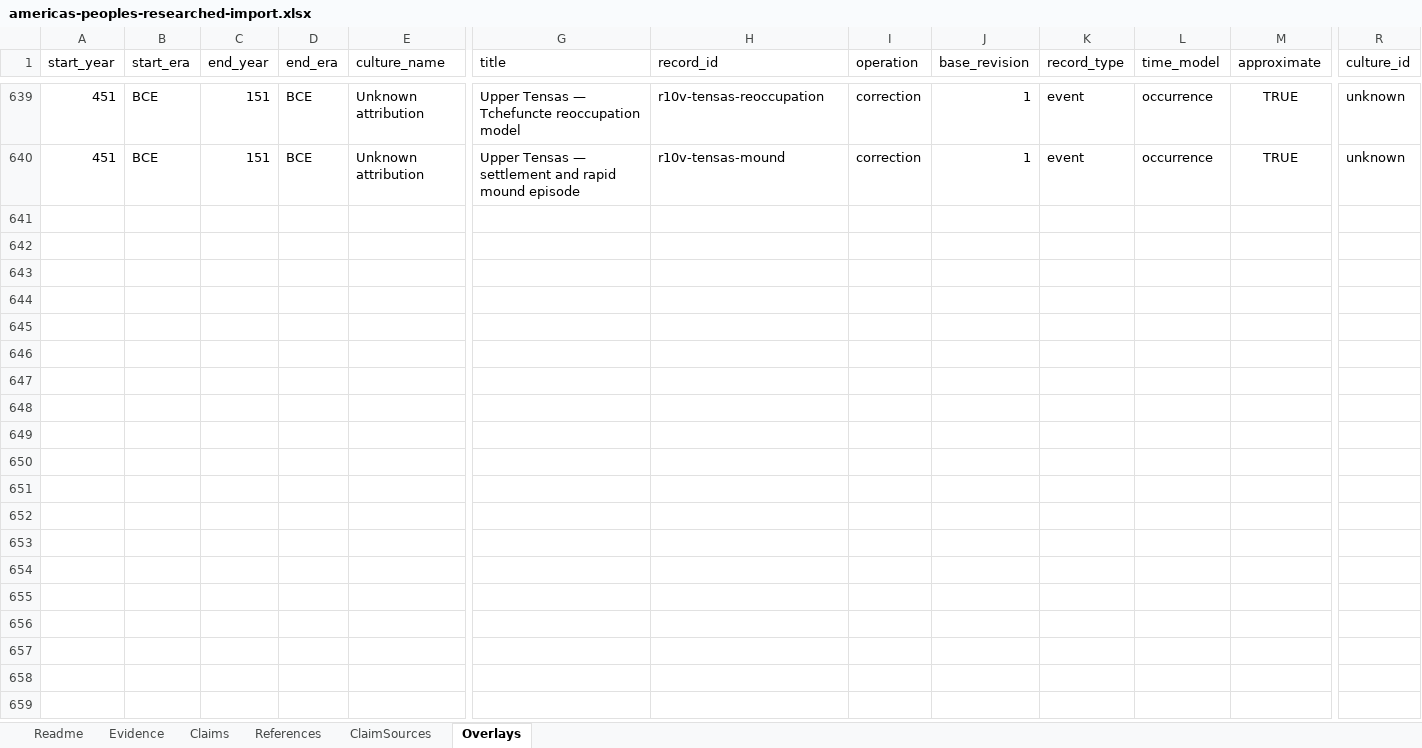
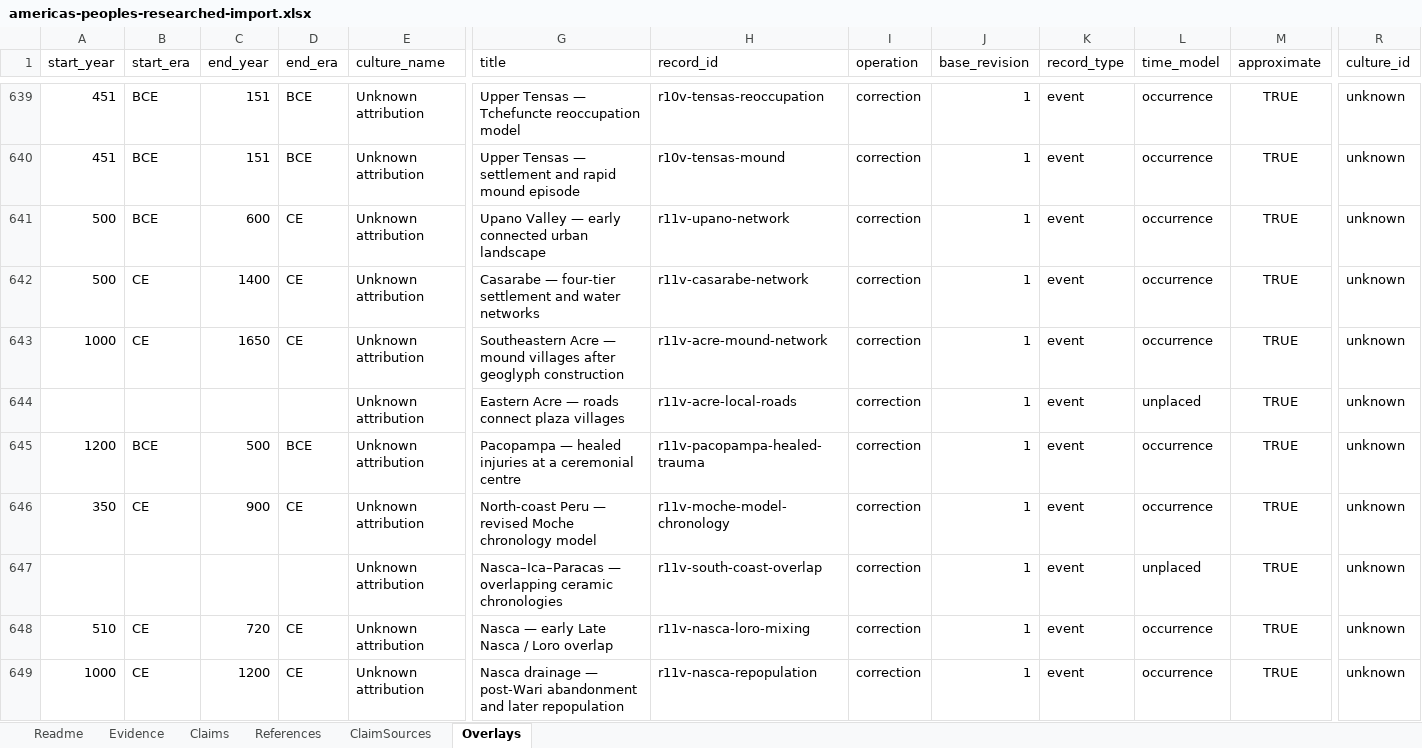
Before and after one commit to gavinfischer-keenan/americaspeoples, an Excel workbook: templates/americas-peoples-researched-import.xlsx, sheet Overlays, drawn as a sheet; only a part is shown, gaps mark what is left out; values as stored, in another font and other column widths than the file's, no borders; rows hold the shown columns only; the diff covers the shown part only; the diff names each change by its address in the sheet, - before the commit and + after, or states it on an @@ line.

```diff
--- a/templates/americas-peoples-researched-import.xlsx (sheet Overlays)
+++ b/templates/americas-peoples-researched-import.xlsx (sheet Overlays)
+row 641: 500 | BCE | 600 | CE | Unknown attribution | Upano Valley — early connected urban landscape | r11v-upano-network | correction | 1 | event | occurrence | TRUE | unknown
+row 642: 500 | CE | 1400 | CE | Unknown attribution | Casarabe — four-tier settlement and water networks | r11v-casarabe-network | correction | 1 | event | occurrence | TRUE | unknown
+row 643: 1000 | CE | 1650 | CE | Unknown attribution | Southeastern Acre — mound villages after geoglyph construction | r11v-acre-mound-network | correction | 1 | event | occurrence | TRUE | unknown
+row 644:  |  |  |  | Unknown attribution | Eastern Acre — roads connect plaza villages | r11v-acre-local-roads | correction | 1 | event | unplaced | TRUE | unknown
+row 645: 1200 | BCE | 500 | BCE | Unknown attribution | Pacopampa — healed injuries at a ceremonial centre | r11v-pacopampa-healed-trauma | correction | 1 | event | occurrence | TRUE | unknown
+row 646: 350 | CE | 900 | CE | Unknown attribution | North-coast Peru — revised Moche chronology model | r11v-moche-model-chronology | correction | 1 | event | occurrence | TRUE | unknown
+row 647:  |  |  |  | Unknown attribution | Nasca–Ica–Paracas — overlapping ceramic chronologies | r11v-south-coast-overlap | correction | 1 | event | unplaced | TRUE | unknown
+row 648: 510 | CE | 720 | CE | Unknown attribution | Nasca — early Late Nasca / Loro overlap | r11v-nasca-loro-mixing | correction | 1 | event | occurrence | TRUE | unknown
+row 649: 1000 | CE | 1200 | CE | Unknown attribution | Nasca drainage — post-Wari abandonment and later repopulation | r11v-nasca-repopulation | correction | 1 | event | occurrence | TRUE | unknown
```
Also changed, not shown: 22 added rows elsewhere in this sheet, sheet Evidence, sheet References, sheet ClaimSources, sheet Claims, sheet Readme, 20 other files.
